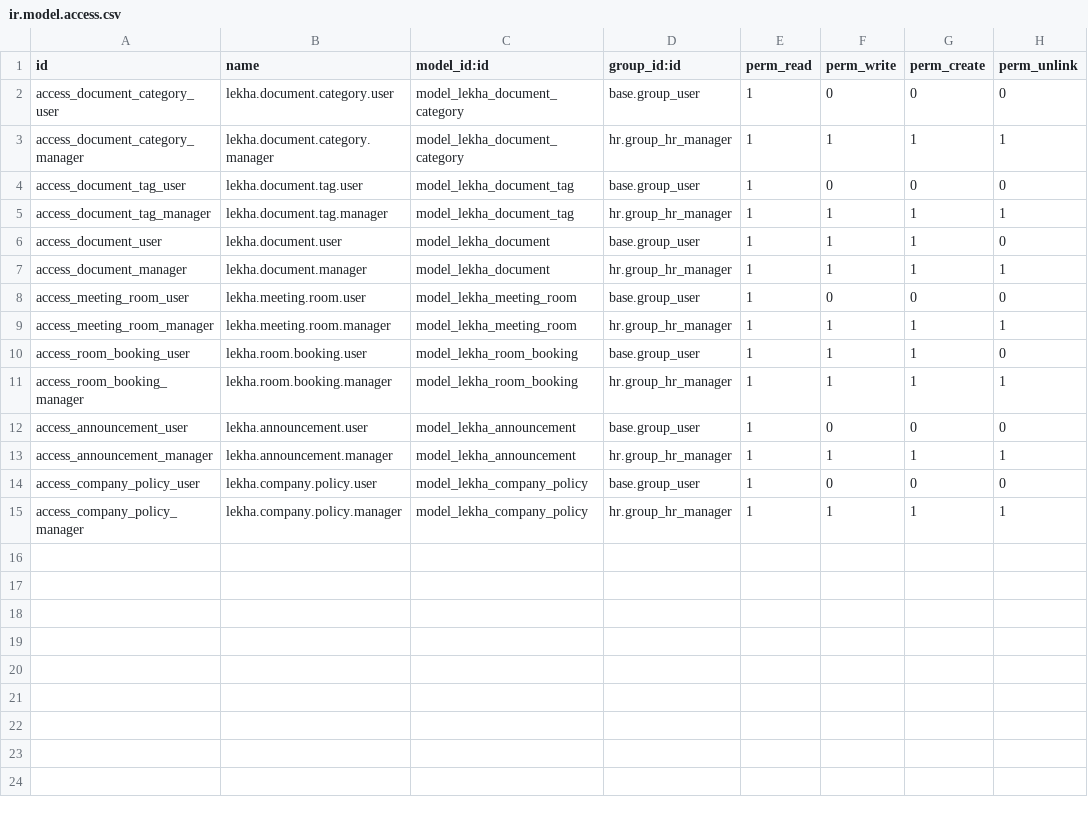
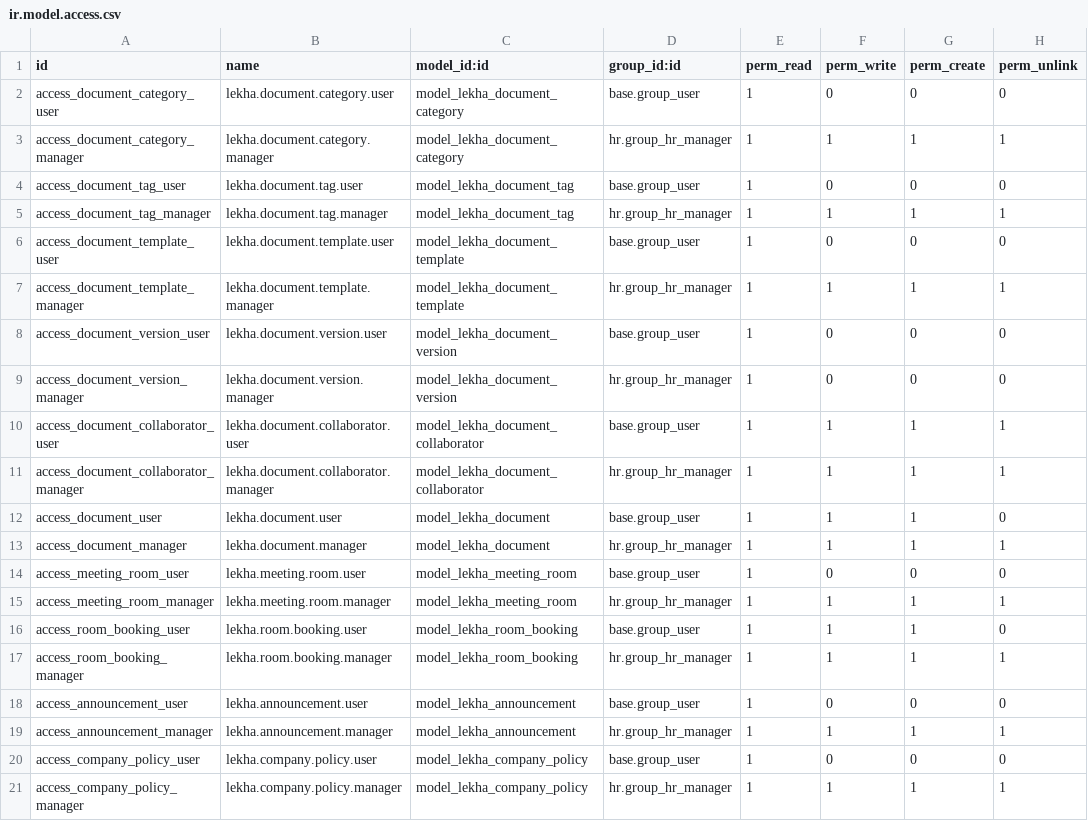
Before and after one commit to ganeshgowri-ASA/sampoorna-sangathan, a CSV file: lekha_peethika/security/ir.model.access.csv, drawn as a sheet.

```diff
--- a/lekha_peethika/security/ir.model.access.csv
+++ b/lekha_peethika/security/ir.model.access.csv
@@ -5,2 +5,8 @@ access_document_tag_user,lekha.document.tag.user,model_lekha_document_tag,base.g
 access_document_tag_manager,lekha.document.tag.manager,model_lekha_document_tag,hr.group_hr_manager,1,1,1,1
+access_document_template_user,lekha.document.template.user,model_lekha_document_template,base.group_user,1,0,0,0
+access_document_template_manager,lekha.document.template.manager,model_lekha_document_template,hr.group_hr_manager,1,1,1,1
+access_document_version_user,lekha.document.version.user,model_lekha_document_version,base.group_user,1,0,0,0
+access_document_version_manager,lekha.document.version.manager,model_lekha_document_version,hr.group_hr_manager,1,0,0,0
+access_document_collaborator_user,lekha.document.collaborator.user,model_lekha_document_collaborator,base.group_user,1,1,1,1
+access_document_collaborator_manager,lekha.document.collaborator.manager,model_lekha_document_collaborator,hr.group_hr_manager,1,1,1,1
 access_document_user,lekha.document.user,model_lekha_document,base.group_user,1,1,1,0
```
Also changed, not shown: 11 other files.
